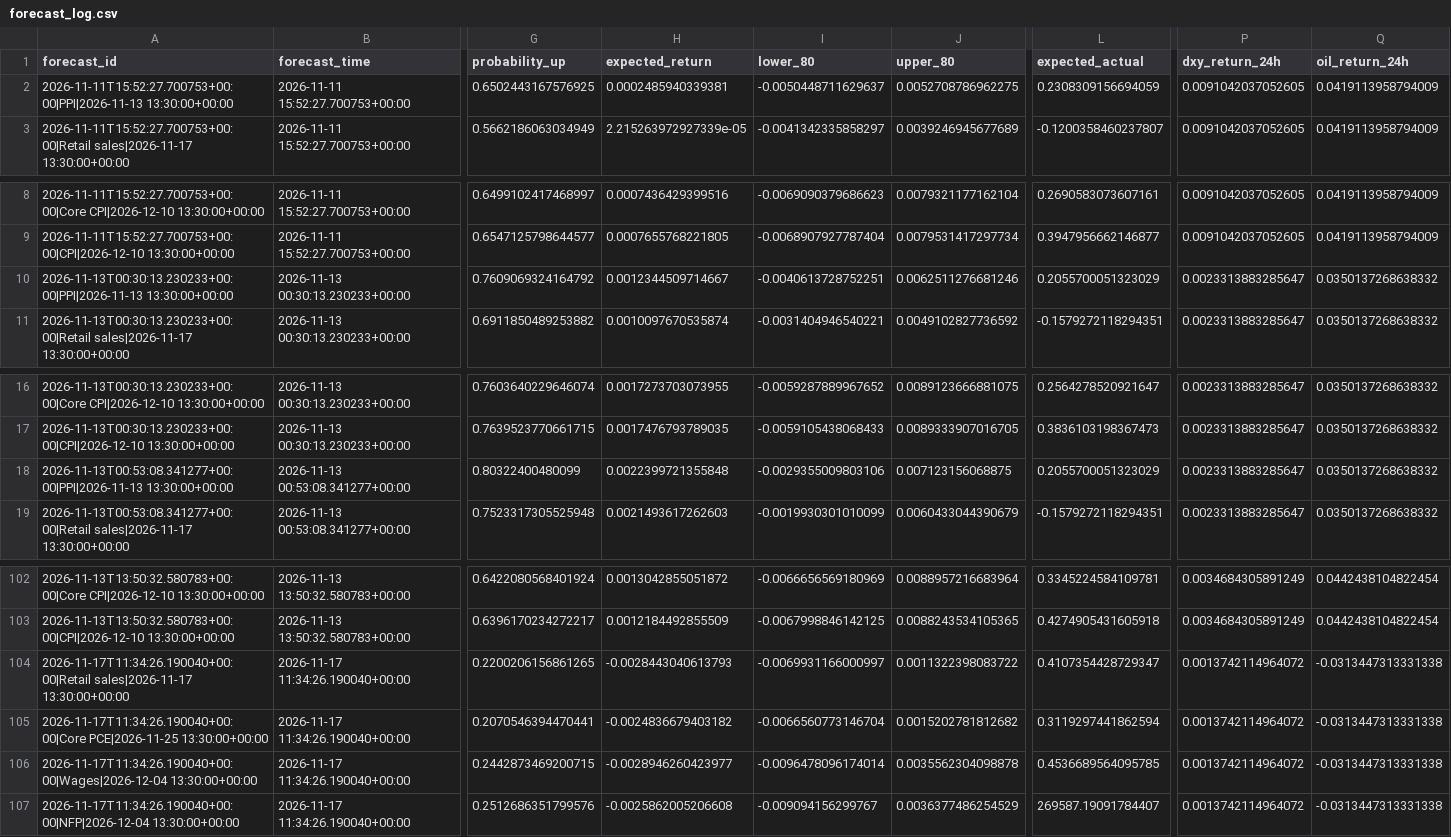
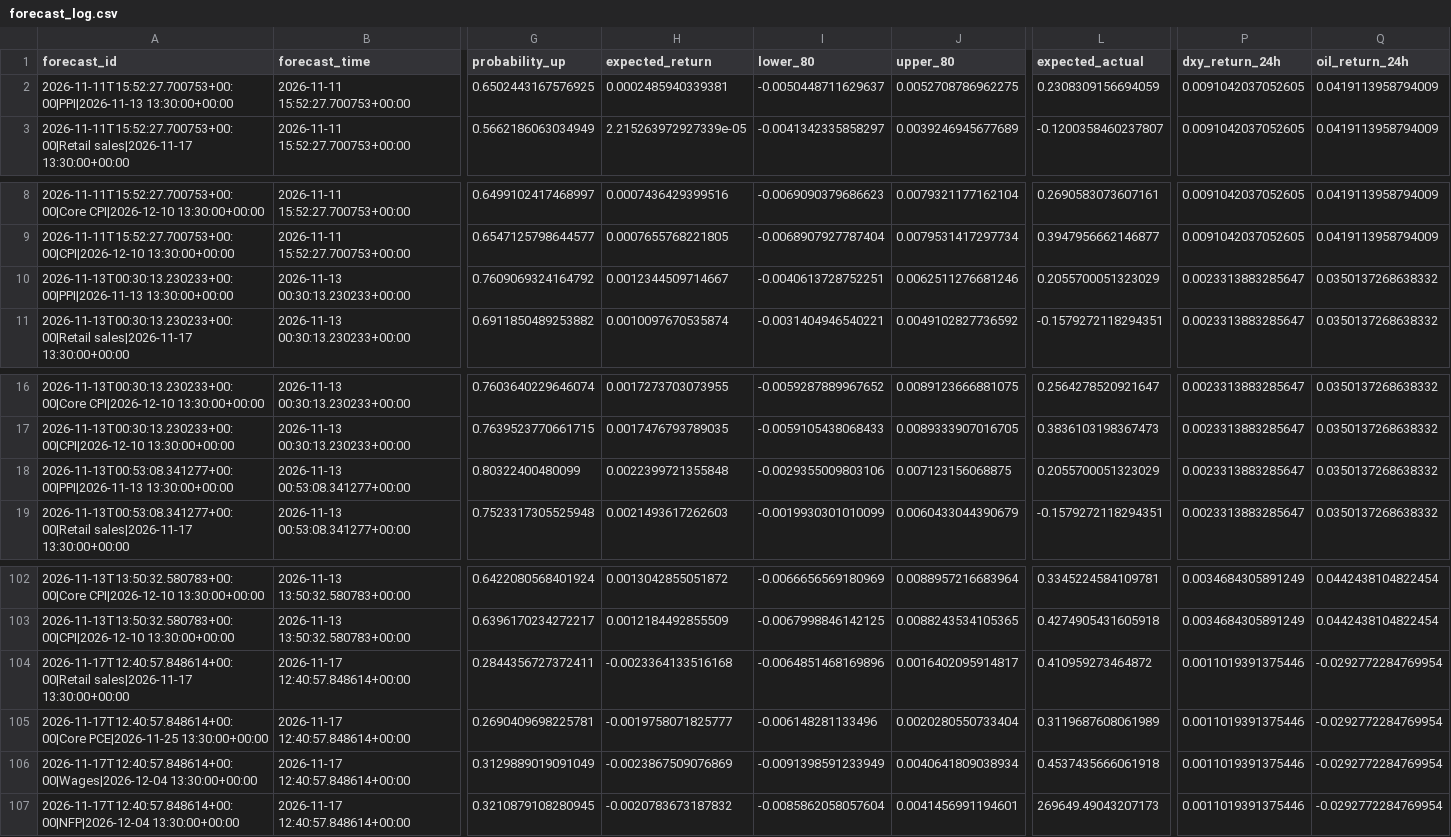
Before and after one commit to nkrabby/gold-news-model, a CSV file: outputs/forecast_log.csv, drawn as a sheet; only a part is shown, gaps mark what is left out; the diff covers the shown part only; the diff names each change by its address in the sheet, - before the commit and + after, or states it on an @@ line.

```diff
--- a/outputs/forecast_log.csv
+++ b/outputs/forecast_log.csv
-A104 (forecast_id): 2026-11-17T11:34:26.190040+00:00|Retail sales|2026-11-17 13:30:00+00:00
+A104 (forecast_id): 2026-11-17T12:40:57.848614+00:00|Retail sales|2026-11-17 13:30:00+00:00
-B104:B107 (forecast_time): 2026-11-17 11:34:26.190040+00:00
+B104:B107 (forecast_time): 2026-11-17 12:40:57.848614+00:00
-G104 (probability_up): 0.2200206156861265
+G104 (probability_up): 0.2844356727372411
-H104 (expected_return): -0.0028443040613793
+H104 (expected_return): -0.0023364133516168
-I104 (lower_80): -0.0069931166000997
+I104 (lower_80): -0.0064851468169896
-J104 (upper_80): 0.0011322398083722
+J104 (upper_80): 0.0016402095914817
-L104 (expected_actual): 0.4107354428729347
+L104 (expected_actual): 0.410959273464872
-P104:P107 (dxy_return_24h): 0.0013742114964072
+P104:P107 (dxy_return_24h): 0.0011019391375446
-Q104:Q107 (oil_return_24h): -0.0313447313331338
+Q104:Q107 (oil_return_24h): -0.0292772284769954
-A105 (forecast_id): 2026-11-17T11:34:26.190040+00:00|Core PCE|2026-11-25 13:30:00+00:00
+A105 (forecast_id): 2026-11-17T12:40:57.848614+00:00|Core PCE|2026-11-25 13:30:00+00:00
-G105 (probability_up): 0.2070546394470441
+G105 (probability_up): 0.2690409698225781
-H105 (expected_return): -0.0024836679403182
+H105 (expected_return): -0.0019758071825777
-I105 (lower_80): -0.0066560773146704
+I105 (lower_80): -0.006148281133496
-J105 (upper_80): 0.0015202781812682
+J105 (upper_80): 0.0020280550733404
-L105 (expected_actual): 0.3119297441862594
+L105 (expected_actual): 0.3119687608061989
-A106 (forecast_id): 2026-11-17T11:34:26.190040+00:00|Wages|2026-12-04 13:30:00+00:00
+A106 (forecast_id): 2026-11-17T12:40:57.848614+00:00|Wages|2026-12-04 13:30:00+00:00
-G106 (probability_up): 0.2442873469200715
+G106 (probability_up): 0.3129889019091049
-H106 (expected_return): -0.0028946260423977
+H106 (expected_return): -0.0023867509076869
-I106 (lower_80): -0.0096478096174014
+I106 (lower_80): -0.0091398591233949
-J106 (upper_80): 0.0035562304098878
+J106 (upper_80): 0.0040641809038934
-L106 (expected_actual): 0.4536689564095785
+L106 (expected_actual): 0.4537435666061918
-A107 (forecast_id): 2026-11-17T11:34:26.190040+00:00|NFP|2026-12-04 13:30:00+00:00
+A107 (forecast_id): 2026-11-17T12:40:57.848614+00:00|NFP|2026-12-04 13:30:00+00:00
-G107 (probability_up): 0.2512686351799576
+G107 (probability_up): 0.3210879108280945
-H107 (expected_return): -0.0025862005206608
+H107 (expected_return): -0.0020783673187832
-I107 (lower_80): -0.009094156299767
+I107 (lower_80): -0.0085862058057604
-J107 (upper_80): 0.0036377486254529
+J107 (upper_80): 0.0041456991194601
-L107 (expected_actual): 269587.19091784407
+L107 (expected_actual): 269649.49043207173
```
Also changed, not shown: 48 edited cells elsewhere in this file, 2 other files.
